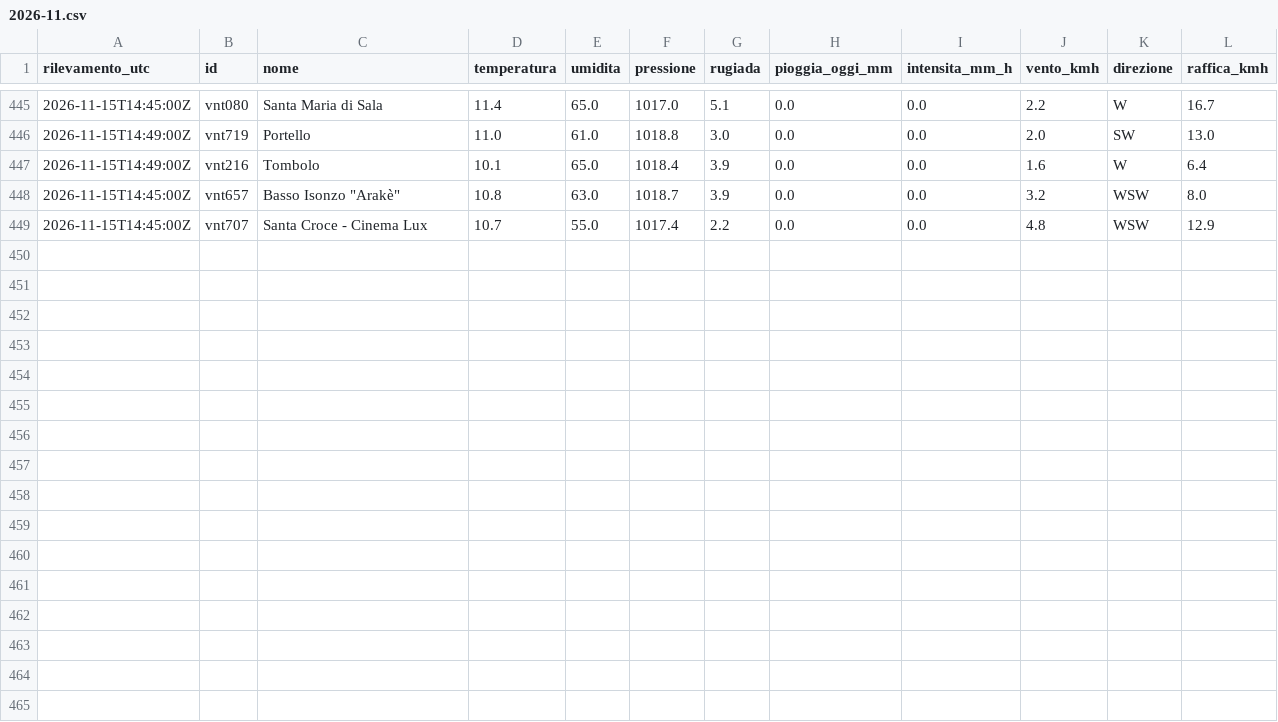
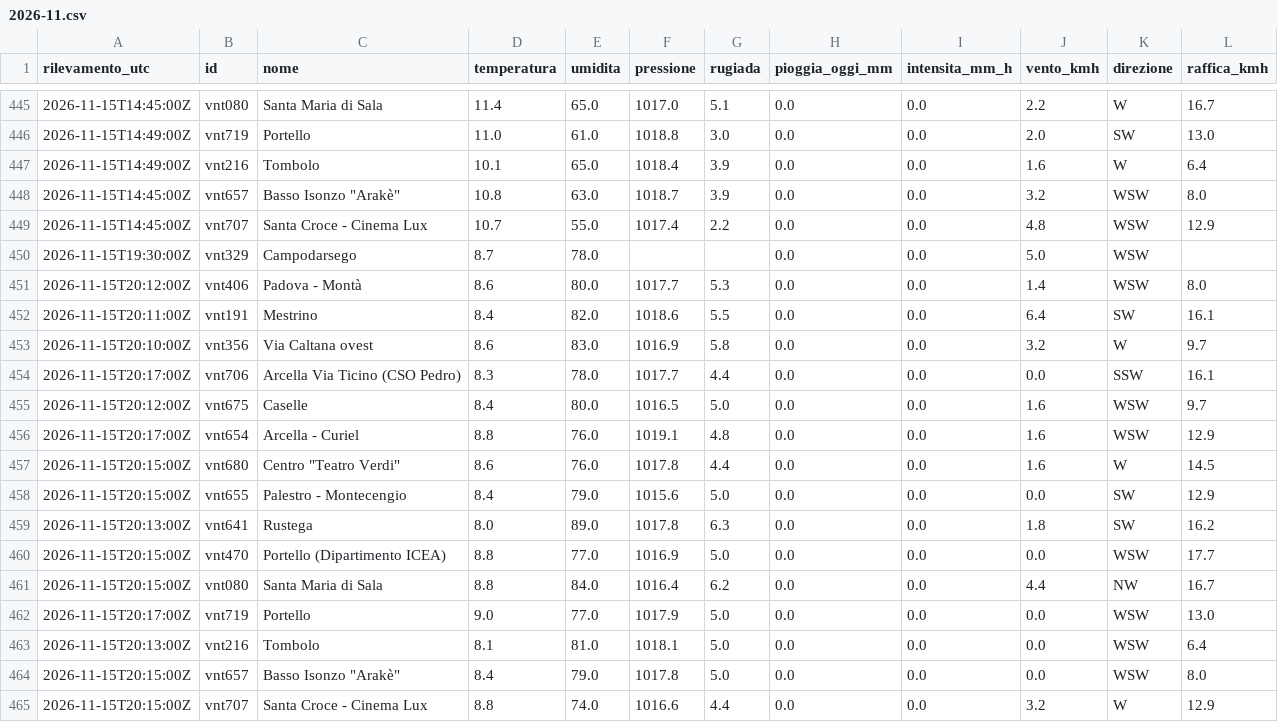
Before and after one commit to simone-9/meteonetwork, a CSV file: data/storico/2026-11.csv, drawn as a sheet; only a part is shown, gaps mark what is left out.

```diff
--- a/data/storico/2026-11.csv
+++ b/data/storico/2026-11.csv
@@ -449 +449,17 @@ rilevamento_utc,id,nome,temperatura,umidita,pressione,rugiada,pioggia_oggi_mm,in
 2026-11-15T14:45:00Z,vnt707,Santa Croce - Cinema Lux,10.7,55.0,1017.4,2.2,0.0,0.0,4.8,WSW,12.9
+2026-11-15T19:30:00Z,vnt329,Campodarsego,8.7,78.0,,,0.0,0.0,5.0,WSW,
+2026-11-15T20:12:00Z,vnt406,Padova - Montà,8.6,80.0,1017.7,5.3,0.0,0.0,1.4,WSW,8.0
+2026-11-15T20:11:00Z,vnt191,Mestrino,8.4,82.0,1018.6,5.5,0.0,0.0,6.4,SW,16.1
+2026-11-15T20:10:00Z,vnt356,Via Caltana ovest,8.6,83.0,1016.9,5.8,0.0,0.0,3.2,W,9.7
+2026-11-15T20:17:00Z,vnt706,Arcella Via Ticino (CSO Pedro),8.3,78.0,1017.7,4.4,0.0,0.0,0.0,SSW,16.1
+2026-11-15T20:12:00Z,vnt675,Caselle,8.4,80.0,1016.5,5.0,0.0,0.0,1.6,WSW,9.7
+2026-11-15T20:17:00Z,vnt654,Arcella - Curiel,8.8,76.0,1019.1,4.8,0.0,0.0,1.6,WSW,12.9
+2026-11-15T20:15:00Z,vnt680,"Centro ""Teatro Verdi""",8.6,76.0,1017.8,4.4,0.0,0.0,1.6,W,14.5
+2026-11-15T20:15:00Z,vnt655,Palestro - Montecengio,8.4,79.0,1015.6,5.0,0.0,0.0,0.0,SW,12.9
+2026-11-15T20:13:00Z,vnt641,Rustega,8.0,89.0,1017.8,6.3,0.0,0.0,1.8,SW,16.2
+2026-11-15T20:15:00Z,vnt470,Portello (Dipartimento ICEA),8.8,77.0,1016.9,5.0,0.0,0.0,0.0,WSW,17.7
+2026-11-15T20:15:00Z,vnt080,Santa Maria di Sala,8.8,84.0,1016.4,6.2,0.0,0.0,4.4,NW,16.7
+2026-11-15T20:17:00Z,vnt719,Portello,9.0,77.0,1017.9,5.0,0.0,0.0,0.0,WSW,13.0
+2026-11-15T20:13:00Z,vnt216,Tombolo,8.1,81.0,1018.1,5.0,0.0,0.0,0.0,WSW,6.4
+2026-11-15T20:15:00Z,vnt657,"Basso Isonzo ""Arakè""",8.4,79.0,1017.8,5.0,0.0,0.0,0.0,WSW,8.0
+2026-11-15T20:15:00Z,vnt707,Santa Croce - Cinema Lux,8.8,74.0,1016.6,4.4,0.0,0.0,3.2,W,12.9
```
Also changed, not shown: 1 other file.
